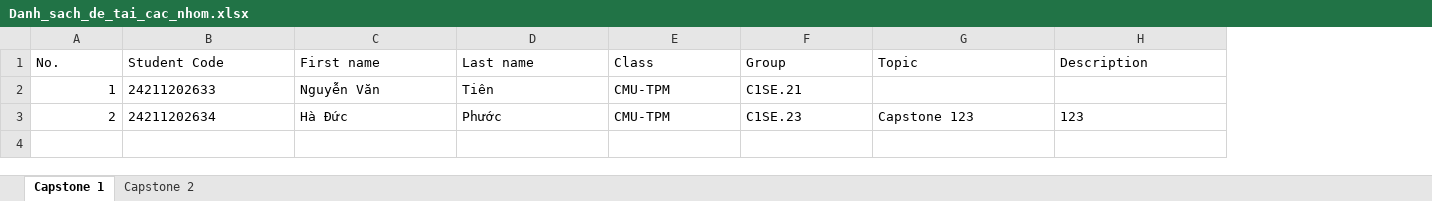
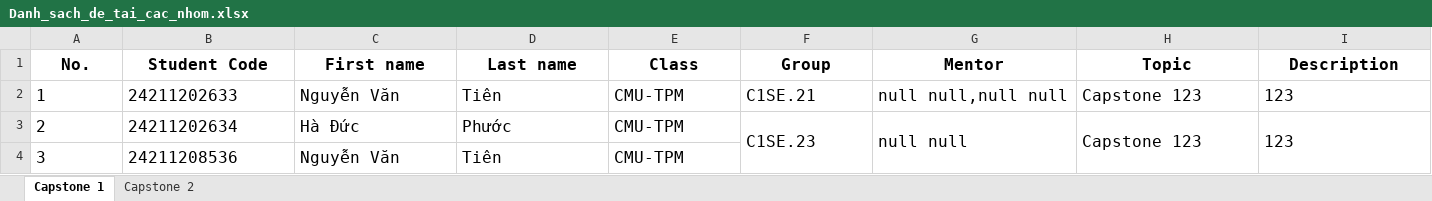
Before and after one commit to dphuoc432000/Capstone-Management-System, an Excel workbook: server/files/Danh_sach_de_tai_cac_nhom.xlsx, sheet Capstone 1, drawn as a sheet; values as stored, in another font and other column widths than the file's, no borders; addresses are those after the commit; the diff names each change by its address in the sheet, - before the commit and + after, or states it on an @@ line.

```diff
--- a/server/files/Danh_sach_de_tai_cac_nhom.xlsx (sheet Capstone 1)
+++ b/server/files/Danh_sach_de_tai_cac_nhom.xlsx (sheet Capstone 1)
+column G (Mentor), rows 2-3: null null,null null | null null
-A1:F1 bold: off
+A1:F1 bold: on
@@ A1:F3 text size: larger @@
-A1:F1 alignment: left
+A1:F1 alignment: center
@@ H1:I1 bold: off → on, text size: larger, alignment: left → center @@
-A2:A3 alignment: right
+A2:A3 alignment: left
-H2 (Topic): (empty)
+H2 (Topic): Capstone 123
-I2 (Description): (empty)
+I2 (Description): 123
+F3:F4 merged
@@ H3:I3 text size: larger @@
+H3:H4 merged
+I3:I4 merged
+row 4: 3 | 24211208536 | Nguyễn Văn | Tiên | CMU-TPM
```
Also changed, not shown: sheet Capstone 2, 5 other files.
